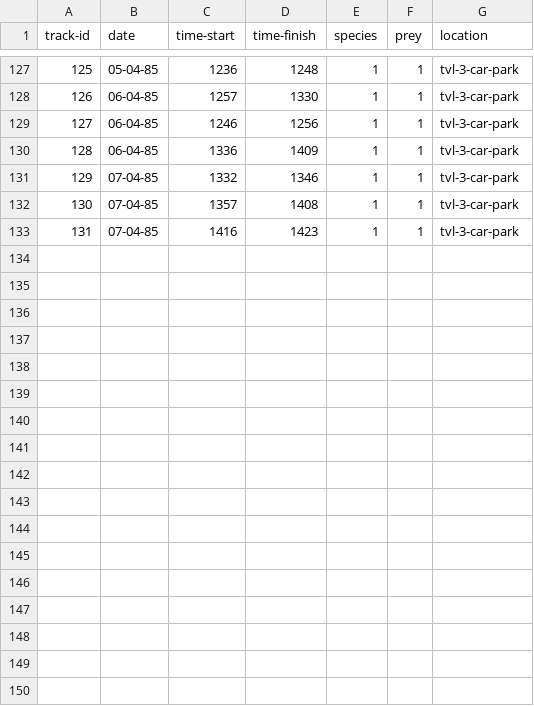
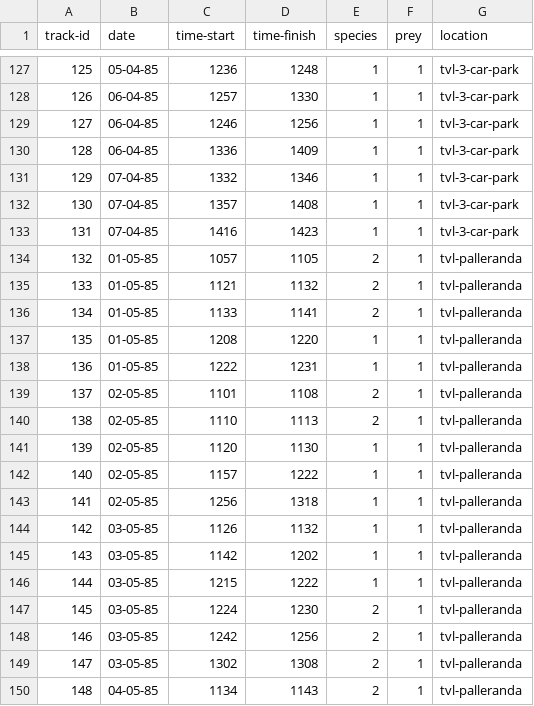
Before and after one commit to rah/optimal-search, a CSV file: data/tracks.csv, drawn as a sheet; only a part is shown, gaps mark what is left out; the diff names each change by its address in the sheet, - before the commit and + after, or states it on an @@ line.

Commit message:
update

```diff
--- a/data/tracks.csv
+++ b/data/tracks.csv
+row 134: 132 | 01-05-85 | 1057 | 1105 | 2 | 1 | tvl-palleranda
+row 135: 133 | 01-05-85 | 1121 | 1132 | 2 | 1 | tvl-palleranda
+row 136: 134 | 01-05-85 | 1133 | 1141 | 2 | 1 | tvl-palleranda
+row 137: 135 | 01-05-85 | 1208 | 1220 | 1 | 1 | tvl-palleranda
+row 138: 136 | 01-05-85 | 1222 | 1231 | 1 | 1 | tvl-palleranda
+row 139: 137 | 02-05-85 | 1101 | 1108 | 2 | 1 | tvl-palleranda
+row 140: 138 | 02-05-85 | 1110 | 1113 | 2 | 1 | tvl-palleranda
+row 141: 139 | 02-05-85 | 1120 | 1130 | 1 | 1 | tvl-palleranda
+row 142: 140 | 02-05-85 | 1157 | 1222 | 1 | 1 | tvl-palleranda
+row 143: 141 | 02-05-85 | 1256 | 1318 | 1 | 1 | tvl-palleranda
+row 144: 142 | 03-05-85 | 1126 | 1132 | 1 | 1 | tvl-palleranda
+row 145: 143 | 03-05-85 | 1142 | 1202 | 1 | 1 | tvl-palleranda
+row 146: 144 | 03-05-85 | 1215 | 1222 | 1 | 1 | tvl-palleranda
+row 147: 145 | 03-05-85 | 1224 | 1230 | 2 | 1 | tvl-palleranda
+row 148: 146 | 03-05-85 | 1242 | 1256 | 2 | 1 | tvl-palleranda
+row 149: 147 | 03-05-85 | 1302 | 1308 | 2 | 1 | tvl-palleranda
+row 150: 148 | 04-05-85 | 1134 | 1143 | 2 | 1 | tvl-palleranda
```
